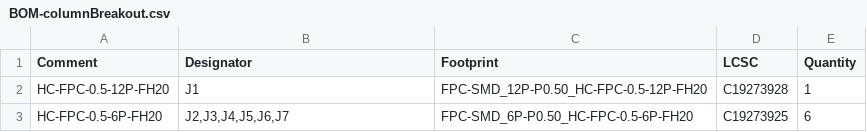
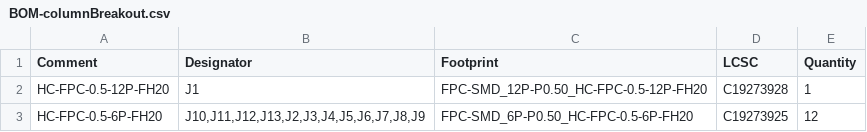
Before and after one commit to gillamkid/keyboardEE, a CSV file: 0.0.1-custom-pcb/rightPinkieBreakout/jlcpcb/production_files/BOM-columnBreakout.csv, drawn as a sheet.

```diff
--- a/0.0.1-custom-pcb/rightPinkieBreakout/jlcpcb/production_files/BOM-columnBreakout.csv
+++ b/0.0.1-custom-pcb/rightPinkieBreakout/jlcpcb/production_files/BOM-columnBreakout.csv
@@ -2,2 +2,2 @@ Comment,Designator,Footprint,LCSC,Quantity
 HC-FPC-0.5-12P-FH20,J1,FPC-SMD_12P-P0.50_HC-FPC-0.5-12P-FH20,C19273928,1
-HC-FPC-0.5-6P-FH20,"J2,J3,J4,J5,J6,J7",FPC-SMD_6P-P0.50_HC-FPC-0.5-6P-FH20,C19273925,6
+HC-FPC-0.5-6P-FH20,"J10,J11,J12,J13,J2,J3,J4,J5,J6,J7,J8,J9",FPC-SMD_6P-P0.50_HC-FPC-0.5-6P-FH20,C19273925,12
```
Also changed, not shown: 0.0.1-custom-pcb/rightPinkieBreakout/jlcpcb/production_files/CPL-columnBreakout.csv, 36 other files.
